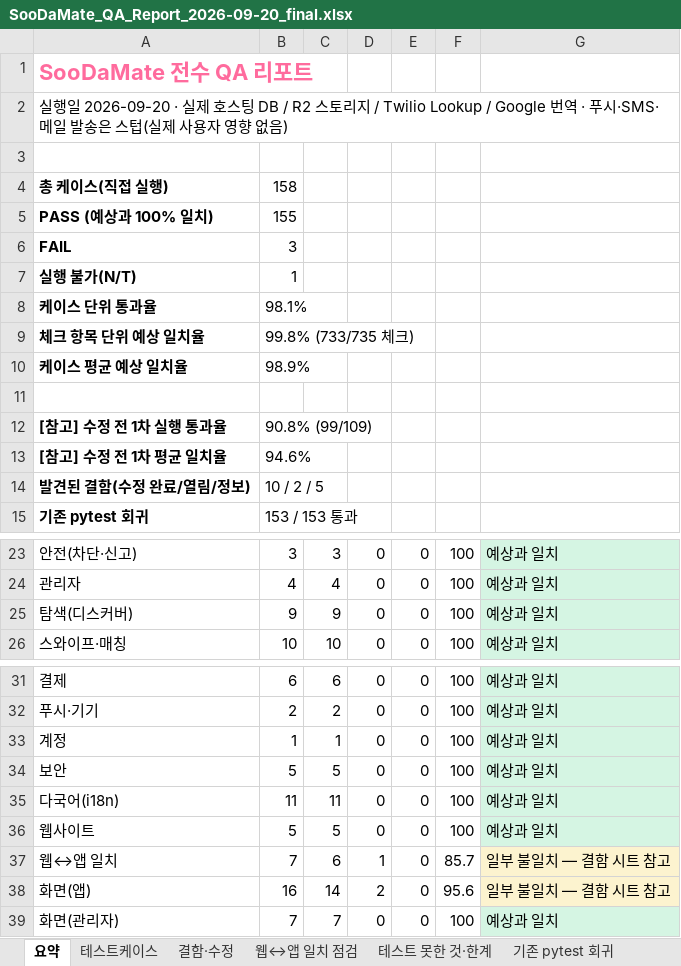
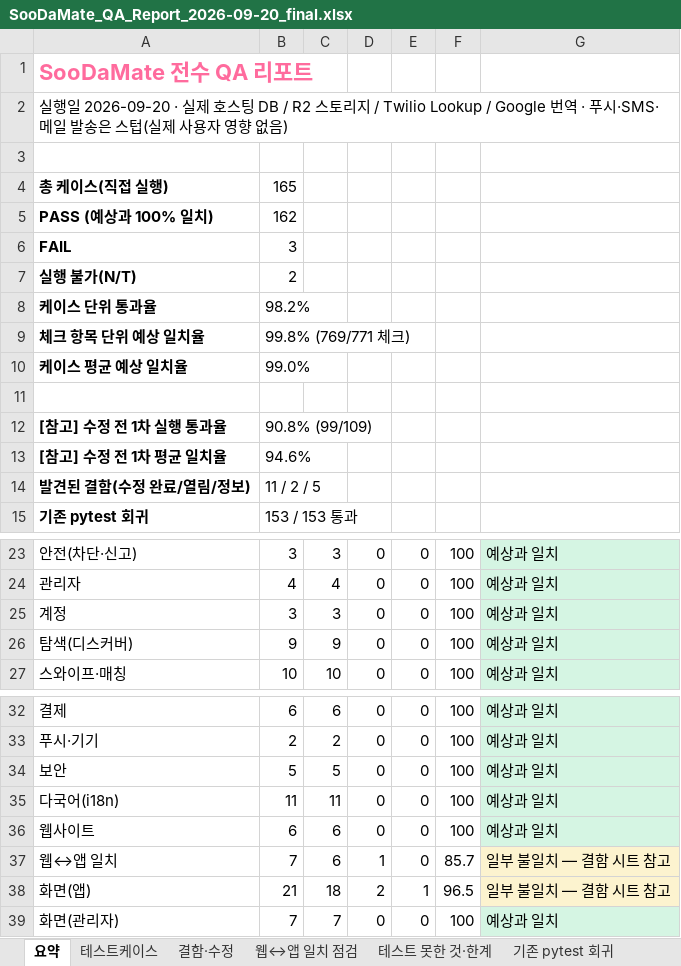
Before and after one commit to Choi-Sean/SoodaMate, an Excel workbook: docs/qa/SooDaMate_QA_Report_2026-09-20_final.xlsx, sheet 요약, drawn as a sheet; only a part is shown, gaps mark what is left out; values as stored, in another font and other column widths than the file's, no borders; removed rows and columns are numbered as before the commit, all else as after; the diff names each change by its address in the sheet, - before the commit and + after, or states it on an @@ line.

```diff
--- a/docs/qa/SooDaMate_QA_Report_2026-09-20_final.xlsx (sheet 요약)
+++ b/docs/qa/SooDaMate_QA_Report_2026-09-20_final.xlsx (sheet 요약)
-B4: 158
+B4: 165
-B5: 155
+B5: 162
-B7: 1
+B7: 2
-B8: 98.1%
+B8: 98.2%
-B9: 99.8% (733/735 체크)
+B9: 99.8% (769/771 체크)
-B10: 98.9%
+B10: 99.0%
-B14: 10 / 2 / 5
+B14: 11 / 2 / 5
+row 25: 계정 | 3 | 3 | 0 | 0 | 100 | 예상과 일치
-row 33: 계정 | 1 | 1 | 0 | 0 | 100 | 예상과 일치
-B36: 5
+B36: 6
-C36: 5
+C36: 6
-B38: 16
+B38: 21
-C38: 14
+C38: 18
-E38: 0
+E38: 1
-F38: 95.6
+F38: 96.5
```
Also changed, not shown: sheet 테스트케이스, sheet 결함·수정, 4 other files.
